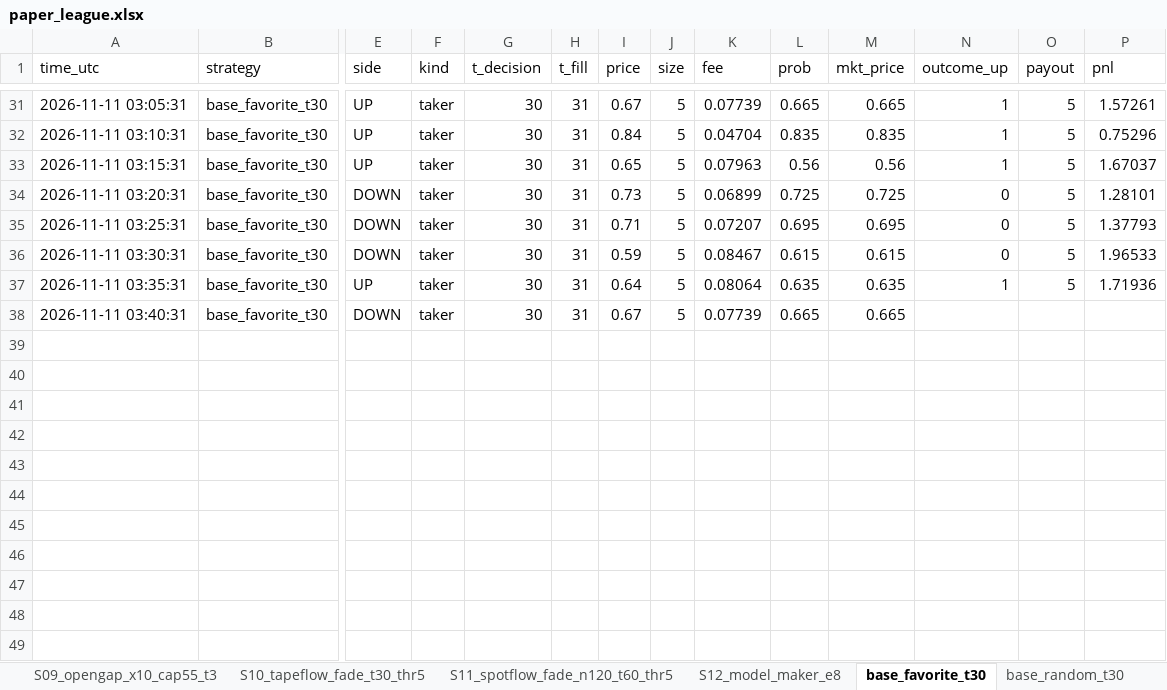
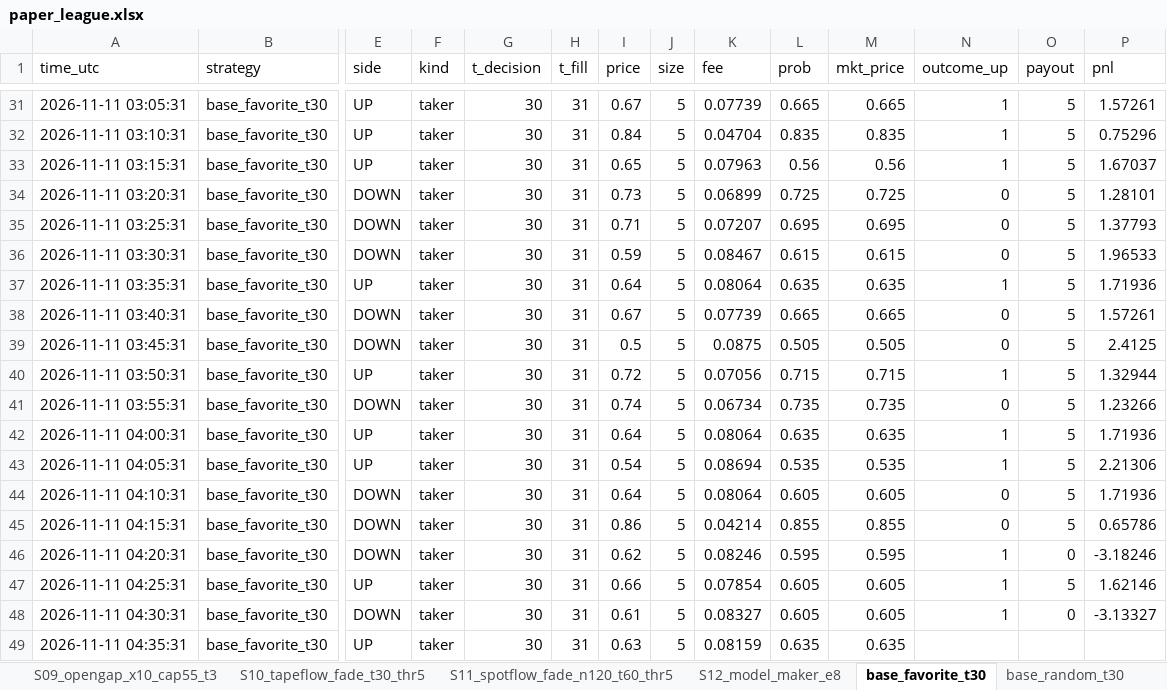
Before and after one commit to Dante-Macias/Polymarket_strat_tournament, an Excel workbook: results/live/paper_league.xlsx, sheet base_favorite_t30, drawn as a sheet; only a part is shown, gaps mark what is left out; values as stored, in another font and other column widths than the file's, no borders; rows hold the shown columns only; the diff names each change by its address in the sheet, - before the commit and + after, or states it on an @@ line.

```diff
--- a/results/live/paper_league.xlsx (sheet base_favorite_t30)
+++ b/results/live/paper_league.xlsx (sheet base_favorite_t30)
-N38 (outcome_up): (empty)
+N38 (outcome_up): 0
-O38 (payout): (empty)
+O38 (payout): 5
-P38 (pnl): (empty)
+P38 (pnl): 1.57261
+row 39: 2026-11-11 03:45:31 | base_favorite_t30 | DOWN | taker | 30 | 31 | 0.5 | 5 | 0.0875 | 0.505 | 0.505 | 0 | 5 | 2.4125
+row 40: 2026-11-11 03:50:31 | base_favorite_t30 | UP | taker | 30 | 31 | 0.72 | 5 | 0.07056 | 0.715 | 0.715 | 1 | 5 | 1.32944
+row 41: 2026-11-11 03:55:31 | base_favorite_t30 | DOWN | taker | 30 | 31 | 0.74 | 5 | 0.06734 | 0.735 | 0.735 | 0 | 5 | 1.23266
+row 42: 2026-11-11 04:00:31 | base_favorite_t30 | UP | taker | 30 | 31 | 0.64 | 5 | 0.08064 | 0.635 | 0.635 | 1 | 5 | 1.71936
+row 43: 2026-11-11 04:05:31 | base_favorite_t30 | UP | taker | 30 | 31 | 0.54 | 5 | 0.08694 | 0.535 | 0.535 | 1 | 5 | 2.21306
+row 44: 2026-11-11 04:10:31 | base_favorite_t30 | DOWN | taker | 30 | 31 | 0.64 | 5 | 0.08064 | 0.605 | 0.605 | 0 | 5 | 1.71936
+row 45: 2026-11-11 04:15:31 | base_favorite_t30 | DOWN | taker | 30 | 31 | 0.86 | 5 | 0.04214 | 0.855 | 0.855 | 0 | 5 | 0.65786
+row 46: 2026-11-11 04:20:31 | base_favorite_t30 | DOWN | taker | 30 | 31 | 0.62 | 5 | 0.08246 | 0.595 | 0.595 | 1 | 0 | -3.18246
+row 47: 2026-11-11 04:25:31 | base_favorite_t30 | UP | taker | 30 | 31 | 0.66 | 5 | 0.07854 | 0.605 | 0.605 | 1 | 5 | 1.62146
+row 48: 2026-11-11 04:30:31 | base_favorite_t30 | DOWN | taker | 30 | 31 | 0.61 | 5 | 0.08327 | 0.605 | 0.605 | 1 | 0 | -3.13327
+row 49: 2026-11-11 04:35:31 | base_favorite_t30 | UP | taker | 30 | 31 | 0.63 | 5 | 0.08159 | 0.635 | 0.635
```
Also changed, not shown: sheet Leaderboard, sheet S12_model_maker_e8, sheet base_random_t30, sheet S01_early60_taker_fade, sheet S02_trend_prev, sheet S01_early60_limit, 8 more sheets, other sheet tabs, results/live_slow/paper_league.xlsx, 18 other files.
